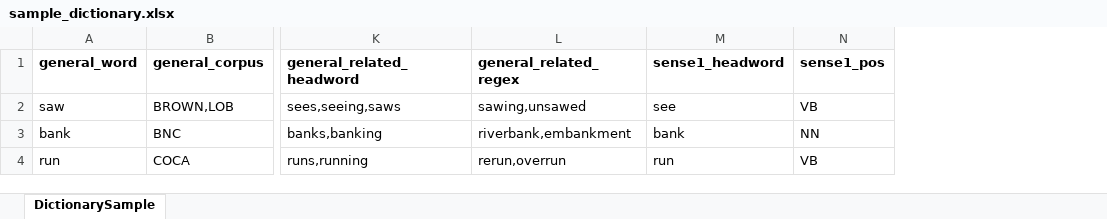
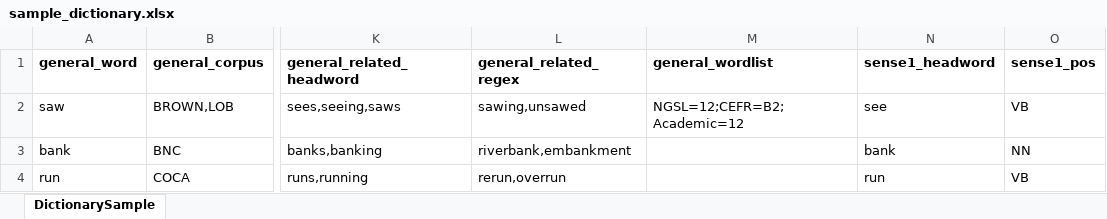
Before and after one commit to prihantoro-corpus/dictionary-lab, an Excel workbook: sample_dictionary.xlsx, sheet DictionarySample, drawn as a sheet; only a part is shown, gaps mark what is left out; values as stored, in another font and other column widths than the file's, no borders; the diff names each change by its address in the sheet, - before the commit and + after, or states it on an @@ line.

Commit message:
Add files via upload

```diff
--- a/sample_dictionary.xlsx (sheet DictionarySample)
+++ b/sample_dictionary.xlsx (sheet DictionarySample)
+column M (general_wordlist), row 2: NGSL=12;CEFR=B2;Academic=12
```
